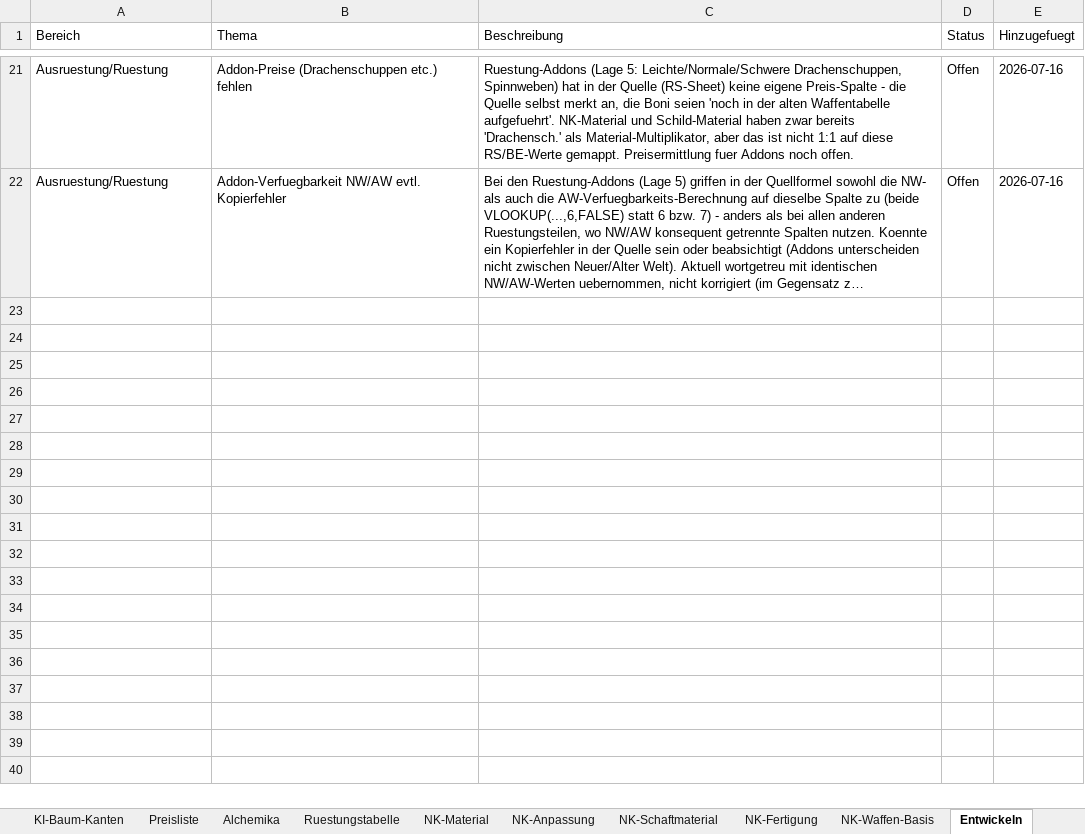
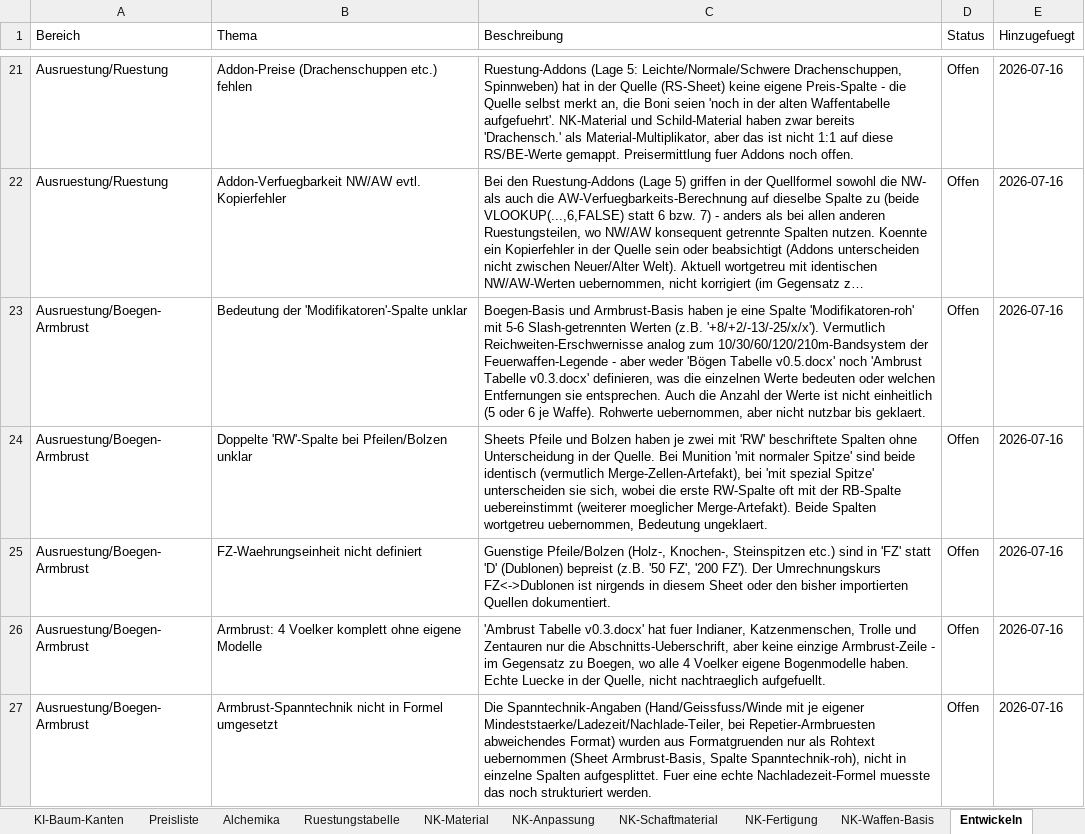
Before and after one commit to njebich/nasus, an Excel workbook: werte 0.7-claude.xlsx, sheet Entwickeln, drawn as a sheet; only a part is shown, gaps mark what is left out; long unchanged cells end in …; values as stored, in another font and other column widths than the file's, no borders; the diff names each change by its address in the sheet, - before the commit and + after, or states it on an @@ line.

```diff
--- a/werte 0.7-claude.xlsx (sheet Entwickeln)
+++ b/werte 0.7-claude.xlsx (sheet Entwickeln)
+row 23: Ausruestung/Boegen-Armbrust | Bedeutung der 'Modifikatoren'-Spalte unklar | Boegen-Basis und Armbrust-Basis haben je eine Spalte 'Modifikatoren-roh' mit 5-6 Slash-getrennten Werten (z.B. '+8/+2/-13/-25/x/x'). Vermutlich Reichweiten-Erschwernisse analog zum 10/30/60/120/210m-Bandsystem der Feuerwaffen-Legende - aber weder 'Bögen Tabelle v0.5.docx' noch 'Ambrust Tabelle v0.3.docx' definieren, was die einzelnen Werte bedeuten oder welchen Entfernungen sie entsprechen. Auch die Anzahl der Werte ist nicht einheitlich (5 oder 6 je Waffe). Rohwerte uebernommen, aber nicht nutzbar bis geklaert. | Offen | 2026-07-16
+row 24: Ausruestung/Boegen-Armbrust | Doppelte 'RW'-Spalte bei Pfeilen/Bolzen unklar | Sheets Pfeile und Bolzen haben je zwei mit 'RW' beschriftete Spalten ohne Unterscheidung in der Quelle. Bei Munition 'mit normaler Spitze' sind beide identisch (vermutlich Merge-Zellen-Artefakt), bei 'mit spezial Spitze' unterscheiden sie sich, wobei die erste RW-Spalte oft mit der RB-Spalte uebereinstimmt (weiterer moeglicher Merge-Artefakt). Beide Spalten wortgetreu uebernommen, Bedeutung ungeklaert. | Offen | 2026-07-16
+row 25: Ausruestung/Boegen-Armbrust | FZ-Waehrungseinheit nicht definiert | Guenstige Pfeile/Bolzen (Holz-, Knochen-, Steinspitzen etc.) sind in 'FZ' statt 'D' (Dublonen) bepreist (z.B. '50 FZ', '200 FZ'). Der Umrechnungskurs FZ<->Dublonen ist nirgends in diesem Sheet oder den bisher importierten Quellen dokumentiert. | Offen | 2026-07-16
+row 26: Ausruestung/Boegen-Armbrust | Armbrust: 4 Voelker komplett ohne eigene Modelle | 'Ambrust Tabelle v0.3.docx' hat fuer Indianer, Katzenmenschen, Trolle und Zentauren nur die Abschnitts-Ueberschrift, aber keine einzige Armbrust-Zeile - im Gegensatz zu Boegen, wo alle 4 Voelker eigene Bogenmodelle haben. Echte Luecke in der Quelle, nicht nachtraeglich aufgefuellt. | Offen | 2026-07-16
+row 27: Ausruestung/Boegen-Armbrust | Armbrust-Spanntechnik nicht in Formel umgesetzt | Die Spanntechnik-Angaben (Hand/Geissfuss/Winde mit je eigener Mindeststaerke/Ladezeit/Nachlade-Teiler, bei Repetier-Armbruesten abweichendes Format) wurden aus Formatgruenden nur als Rohtext uebernommen (Sheet Armbrust-Basis, Spalte Spanntechnik-roh), nicht in einzelne Spalten aufgesplittet. Fuer eine echte Nachladezeit-Formel muesste das noch strukturiert werden. | Offen | 2026-07-16
```
Also changed, not shown: other sheet tabs.
